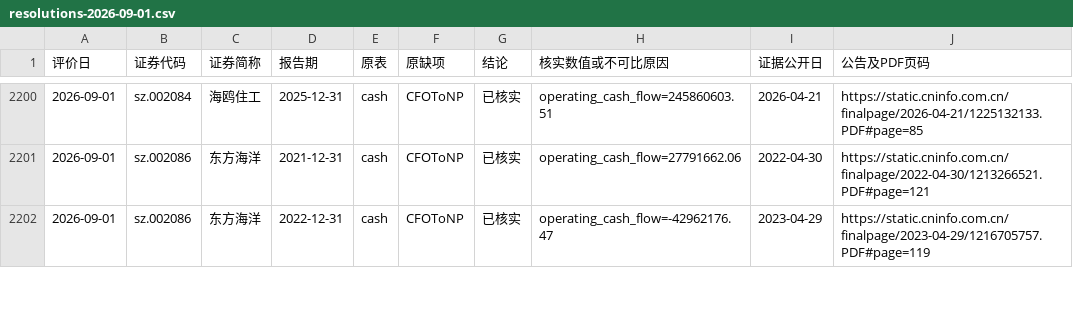
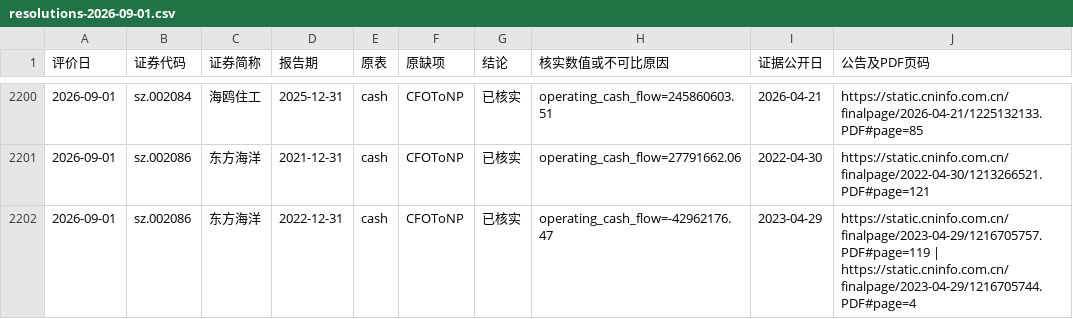
Before and after one commit to RookieToExpert/stock_analysis, a CSV file: results/issuer-annual-2026-11-18/resolutions-2026-09-01.csv, drawn as a sheet; only a part is shown, gaps mark what is left out; the diff covers the shown part only.

```diff
--- a/results/issuer-annual-2026-11-18/resolutions-2026-09-01.csv
+++ b/results/issuer-annual-2026-11-18/resolutions-2026-09-01.csv
@@ -2201,2 +2201,2 @@
 2026-09-01,sz.002086,东方海洋,2021-12-31,cash,CFOToNP,已核实,operating_cash_flow=27791662.06,2022-04-30,https://static.cninfo.com.cn/finalpage/2022-04-30/1213266521.PDF#page=121
-2026-09-01,sz.002086,东方海洋,2022-12-31,cash,CFOToNP,已核实,operating_cash_flow=-42962176.47,2023-04-29,https://static.cninfo.com.cn/finalpage/2023-04-29/1216705757.PDF#page=119
+2026-09-01,sz.002086,东方海洋,2022-12-31,cash,CFOToNP,已核实,operating_cash_flow=-42962176.47,2023-04-29,https://static.cninfo.com.cn/finalpage/2023-04-29/1216705757.PDF#page=119 | https://static.cninfo.com.cn/finalpage/2023-04-29/1216705744.PDF#page=4
```
Also changed, not shown: 16 edited cells elsewhere in this file, results/issuer-annual-2026-11-18/provider-profit-differences.csv, 52 other files.
